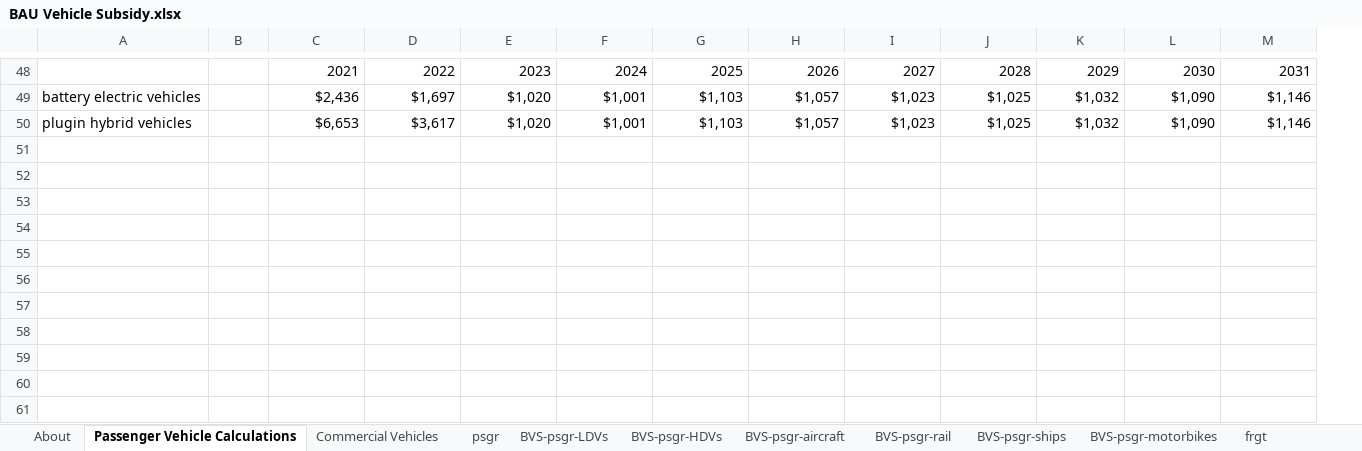
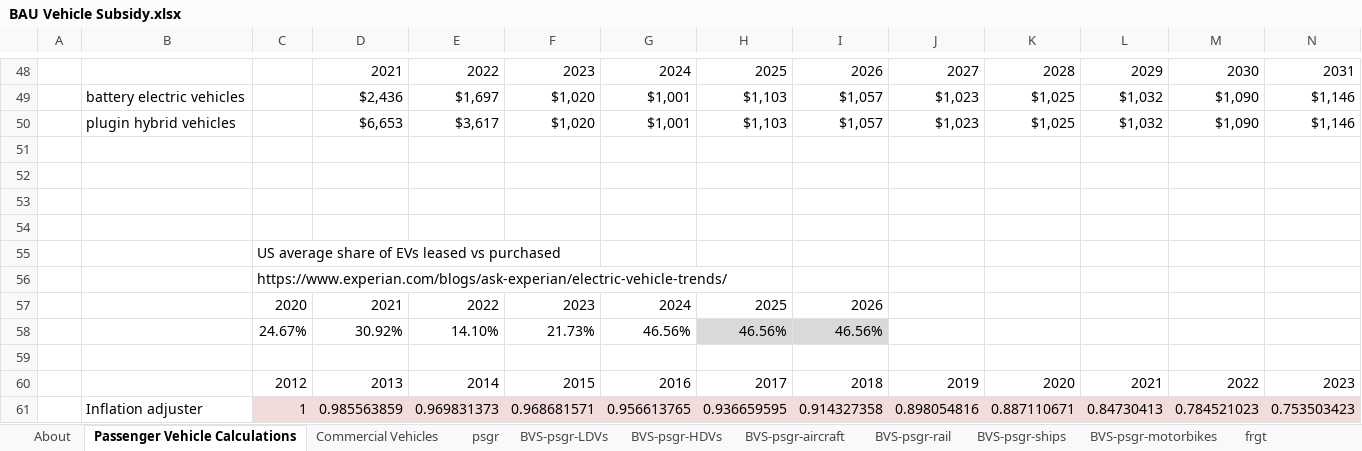
Before and after one commit to EnergyInnovation/eps-ohio, an Excel workbook: InputData/trans/BVS/BAU Vehicle Subsidy.xlsx, sheet Passenger Vehicle Calculations, drawn as a sheet; only a part is shown, gaps mark what is left out; values as stored, in another font and other column widths than the file's, no borders; rows hold the shown columns only; the diff covers the shown part only; the diff names each change by its address in the sheet, - before the commit and + after, or states it on an @@ line.

```diff
--- a/InputData/trans/BVS/BAU Vehicle Subsidy.xlsx (sheet Passenger Vehicle Calculations)
+++ b/InputData/trans/BVS/BAU Vehicle Subsidy.xlsx (sheet Passenger Vehicle Calculations)
+column A, empty
+row 51: (empty)
+row 52: (empty)
+row 53: (empty)
+row 54: (empty)
+row 55:  |  | US average share of EVs leased vs purchased
+row 56:  |  | https://www.experian.com/blogs/ask-experian/electric-vehicle-trends/
+row 57:  |  | 2020 | 2021 | 2022 | 2023 | 2024 | 2025 | 2026
+row 58:  |  | 24.67% | 30.92% | 14.10% | 21.73% | 46.56% | 46.56% | 46.56%
+row 59: (empty)
+row 60:  |  | 2012 | 2013 | 2014 | 2015 | 2016 | 2017 | 2018 | 2019 | 2020 | 2021 | 2022 | 2023
+row 61:  | Inflation adjuster | 1 | 0.985563859 | 0.969831373 | 0.968681571 | 0.956613765 | 0.936659595 | 0.914327358 | 0.898054816 | 0.887110671 | 0.84730413 | 0.784521023 | 0.753503423
```
Also changed, not shown: 14 added rows, 14 removed rows, 30 edited cells and cell formats elsewhere in this sheet, sheet About, formulas that keep their value.
